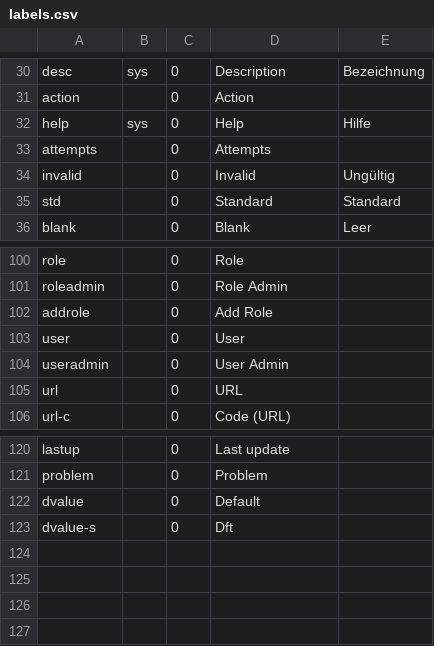
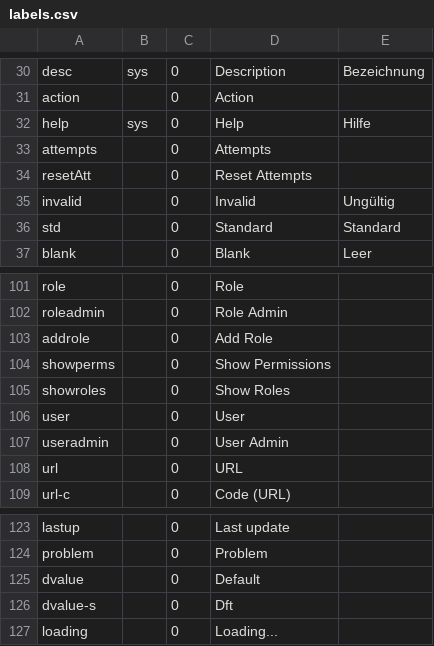
Before and after one commit to 7orcas/blue, a CSV file: db/labels.csv, drawn as a sheet; only a part is shown, gaps mark what is left out.

```diff
--- a/db/labels.csv
+++ b/db/labels.csv
@@ -33,2 +33,3 @@ help,sys,0,Help,Hilfe
 attempts,,0,Attempts,
+resetAtt,,0,Reset Attempts,
 invalid,,0,Invalid,Ungültig
@@ -102,2 +103,4 @@ roleadmin,,0,Role Admin,
 addrole,,0,Add Role,
+showperms,,0,Show Permissions,
+showroles,,0,Show Roles,
 user,,0,User,
@@ -123 +126,2 @@ dvalue,,0,Default,
 dvalue-s,,0,Dft,
+loading,,0,Loading...,
```
Also changed, not shown: 15 other files.
